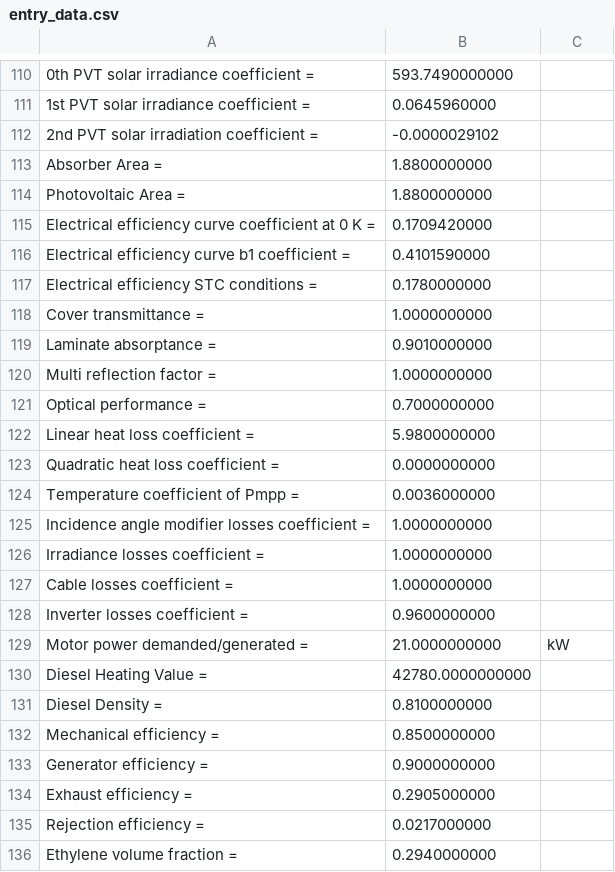
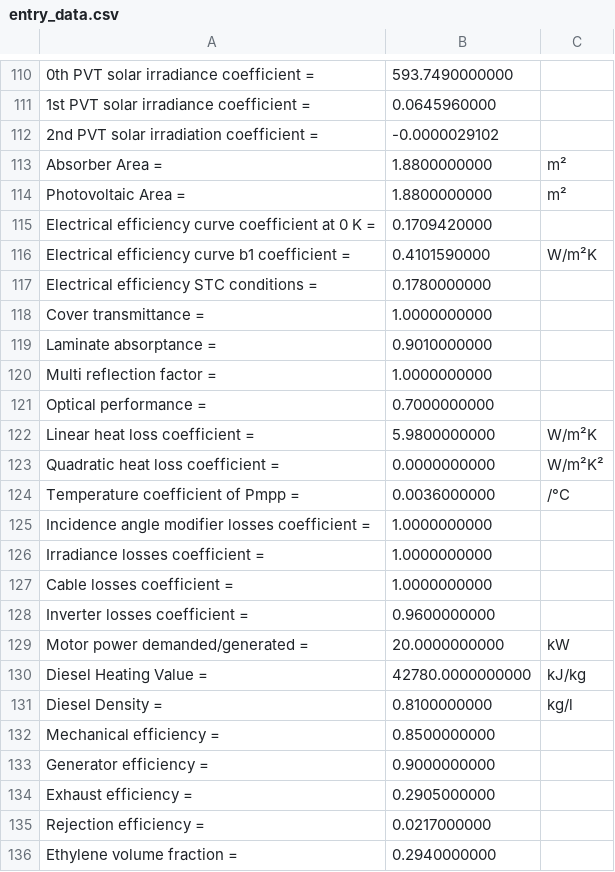
Before and after one commit to LucasPimentaM/mapeamento_galp, a CSV file: entry_data.csv, drawn as a sheet; only a part is shown, gaps mark what is left out; the diff covers the shown part only; the diff names each change by its address in the sheet, - before the commit and + after, or states it on an @@ line.

```diff
--- a/entry_data.csv
+++ b/entry_data.csv
-C113:C114: (empty)
+C113:C114: m²
-C116: (empty)
+C116: W/m²K
-C122: (empty)
+C122: W/m²K
-C123: (empty)
+C123: W/m²K²
-C124: (empty)
+C124: /°C
-B129: 21.0000000000
+B129: 20.0000000000
-C130: (empty)
+C130: kJ/kg
-C131: (empty)
+C131: kg/l
```
Also changed, not shown: 28 added rows and 6 edited cells elsewhere in this file, 6 other files.
